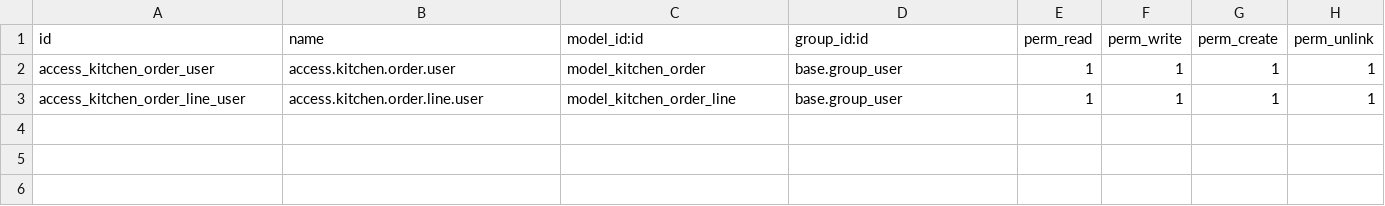
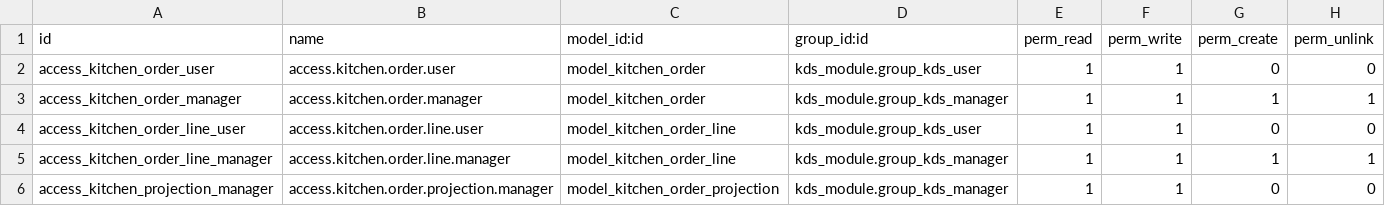
Before and after one commit to betopindu/odoo-restaurant-suite, a CSV file: custom_addons/kds_module/security/ir.model.access.csv, drawn as a sheet.

```diff
--- a/custom_addons/kds_module/security/ir.model.access.csv
+++ b/custom_addons/kds_module/security/ir.model.access.csv
@@ -1,3 +1,6 @@
 id,name,model_id:id,group_id:id,perm_read,perm_write,perm_create,perm_unlink
-access_kitchen_order_user,access.kitchen.order.user,model_kitchen_order,base.group_user,1,1,1,1
-access_kitchen_order_line_user,access.kitchen.order.line.user,model_kitchen_order_line,base.group_user,1,1,1,1
+access_kitchen_order_user,access.kitchen.order.user,model_kitchen_order,kds_module.group_kds_user,1,1,0,0
+access_kitchen_order_manager,access.kitchen.order.manager,model_kitchen_order,kds_module.group_kds_manager,1,1,1,1
+access_kitchen_order_line_user,access.kitchen.order.line.user,model_kitchen_order_line,kds_module.group_kds_user,1,1,0,0
+access_kitchen_order_line_manager,access.kitchen.order.line.manager,model_kitchen_order_line,kds_module.group_kds_manager,1,1,1,1
+access_kitchen_projection_manager,access.kitchen.order.projection.manager,model_kitchen_order_projection,kds_module.group_kds_manager,1,1,0,0
```
Also changed, not shown: 12 other files.
